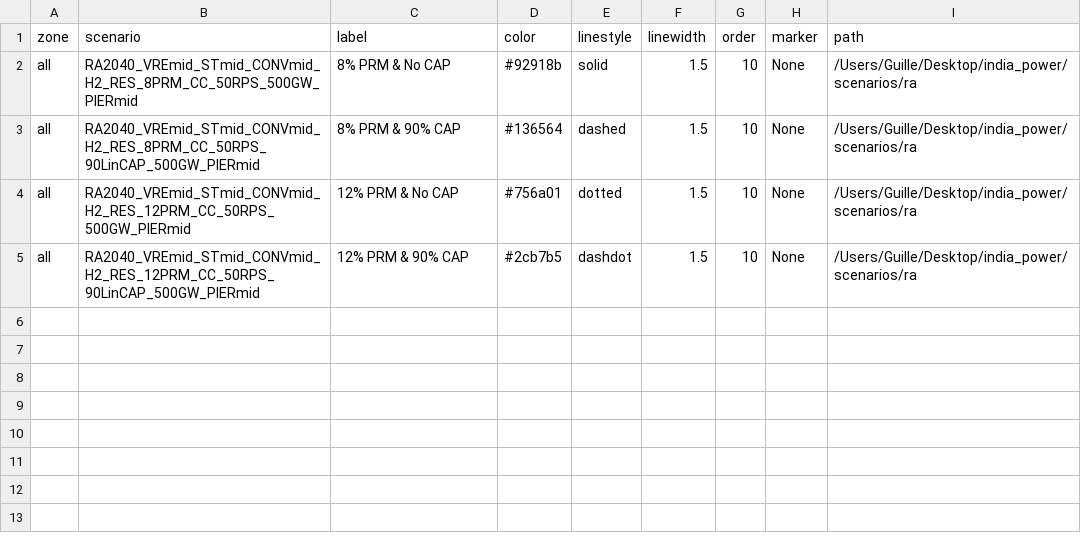
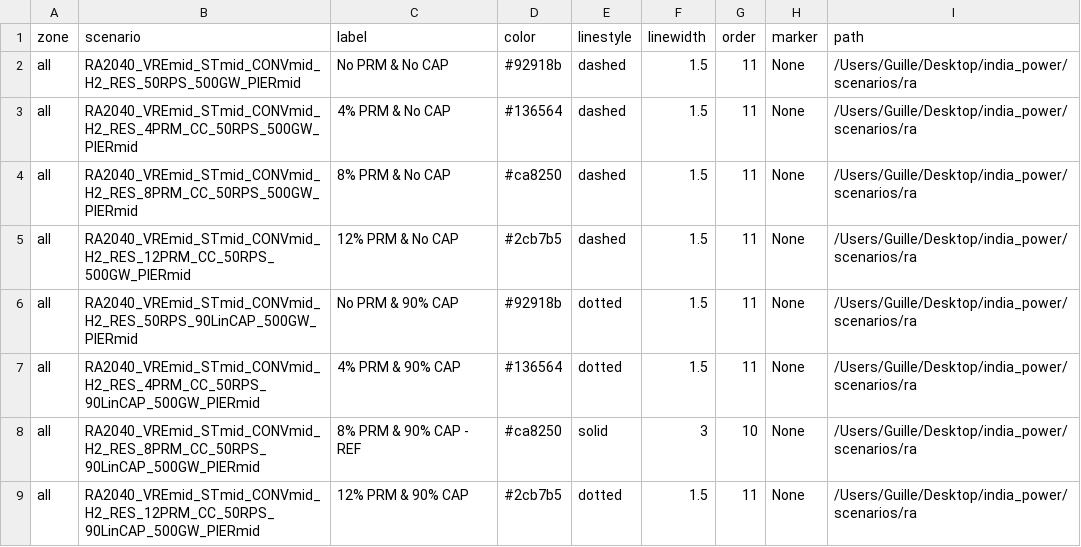
Before and after one commit to cetlab-ucsb/gridpath_india_viz, a CSV file: csvs/ra_3-scenario_labels.csv, drawn as a sheet.

```diff
--- a/csvs/ra_3-scenario_labels.csv
+++ b/csvs/ra_3-scenario_labels.csv
@@ -1,5 +1,9 @@
 zone,scenario,label,color,linestyle,linewidth,order,marker,path
-all,RA2040_VREmid_STmid_CONVmid_H2_RES_8PRM_CC_50RPS_500GW_PIERmid,8% PRM & No CAP,#92918b,solid,1.5,10,None,/Users/Guille/Desktop/india_power/scenarios/ra
-all,RA2040_VREmid_STmid_CONVmid_H2_RES_8PRM_CC_50RPS_90LinCAP_500GW_PIERmid,8% PRM & 90%  CAP,#136564,dashed,1.5,10,None,/Users/Guille/Desktop/india_power/scenarios/ra
-all,RA2040_VREmid_STmid_CONVmid_H2_RES_12PRM_CC_50RPS_500GW_PIERmid,12% PRM & No CAP,#756a01,dotted,1.5,10,None,/Users/Guille/Desktop/india_power/scenarios/ra
-all,RA2040_VREmid_STmid_CONVmid_H2_RES_12PRM_CC_50RPS_90LinCAP_500GW_PIERmid,12% PRM & 90%  CAP,#2cb7b5,dashdot,1.5,10,None,/Users/Guille/Desktop/india_power/scenarios/ra
+all,RA2040_VREmid_STmid_CONVmid_H2_RES_50RPS_500GW_PIERmid,No PRM & No CAP,#92918b,dashed,1.5,11,None,/Users/Guille/Desktop/india_power/scenarios/ra
+all,RA2040_VREmid_STmid_CONVmid_H2_RES_4PRM_CC_50RPS_500GW_PIERmid,4% PRM & No CAP,#136564,dashed,1.5,11,None,/Users/Guille/Desktop/india_power/scenarios/ra
+all,RA2040_VREmid_STmid_CONVmid_H2_RES_8PRM_CC_50RPS_500GW_PIERmid,8% PRM & No CAP,#ca8250,dashed,1.5,11,None,/Users/Guille/Desktop/india_power/scenarios/ra
+all,RA2040_VREmid_STmid_CONVmid_H2_RES_12PRM_CC_50RPS_500GW_PIERmid,12% PRM & No CAP,#2cb7b5,dashed,1.5,11,None,/Users/Guille/Desktop/india_power/scenarios/ra
+all,RA2040_VREmid_STmid_CONVmid_H2_RES_50RPS_90LinCAP_500GW_PIERmid,No PRM & 90% CAP,#92918b,dotted,1.5,11,None,/Users/Guille/Desktop/india_power/scenarios/ra
+all,RA2040_VREmid_STmid_CONVmid_H2_RES_4PRM_CC_50RPS_90LinCAP_500GW_PIERmid,4% PRM & 90%  CAP,#136564,dotted,1.5,11,None,/Users/Guille/Desktop/india_power/scenarios/ra
+all,RA2040_VREmid_STmid_CONVmid_H2_RES_8PRM_CC_50RPS_90LinCAP_500GW_PIERmid,8% PRM & 90%  CAP - REF,#ca8250,solid,3,10,None,/Users/Guille/Desktop/india_power/scenarios/ra
+all,RA2040_VREmid_STmid_CONVmid_H2_RES_12PRM_CC_50RPS_90LinCAP_500GW_PIERmid,12% PRM & 90%  CAP,#2cb7b5,dotted,1.5,11,None,/Users/Guille/Desktop/india_power/scenarios/ra
```
Also changed, not shown: csvs/additional-scenario_labels.csv, csvs/alternative-scenario_labels.csv, 23 other files.
